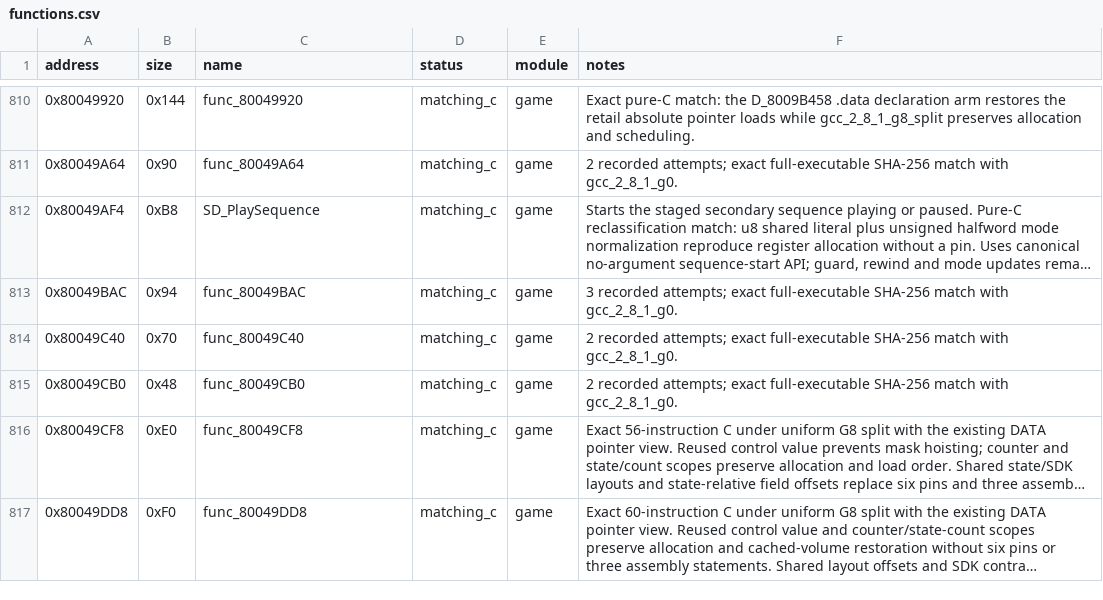
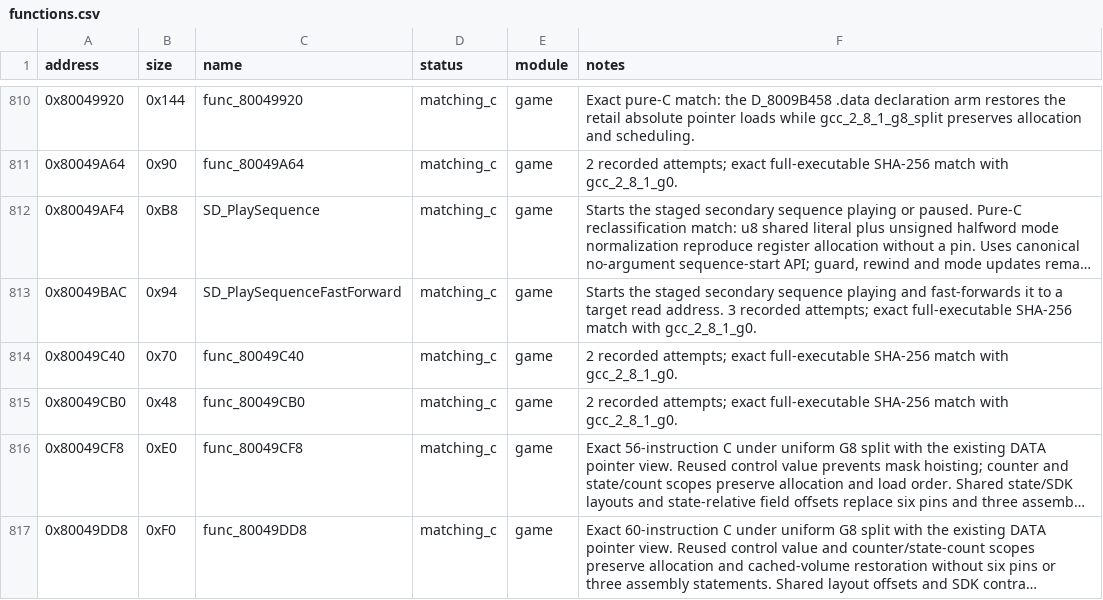
Before and after one commit to Unchiga/DecompRecomp, a CSV file: config/slus_01411/functions.csv, drawn as a sheet; only a part is shown, gaps mark what is left out; long unchanged cells end in …; the diff names each change by its address in the sheet, - before the commit and + after, or states it on an @@ line.

```diff
--- a/config/slus_01411/functions.csv
+++ b/config/slus_01411/functions.csv
-C813 (name): func_80049BAC
+C813 (name): SD_PlaySequenceFastForward
-F813 (notes): 3 recorded…
+F813 (notes): Starts the staged secondary sequence playing and fast-forwards it to a target read address. 3 recorded…
```
Also changed, not shown: 4 other files.
